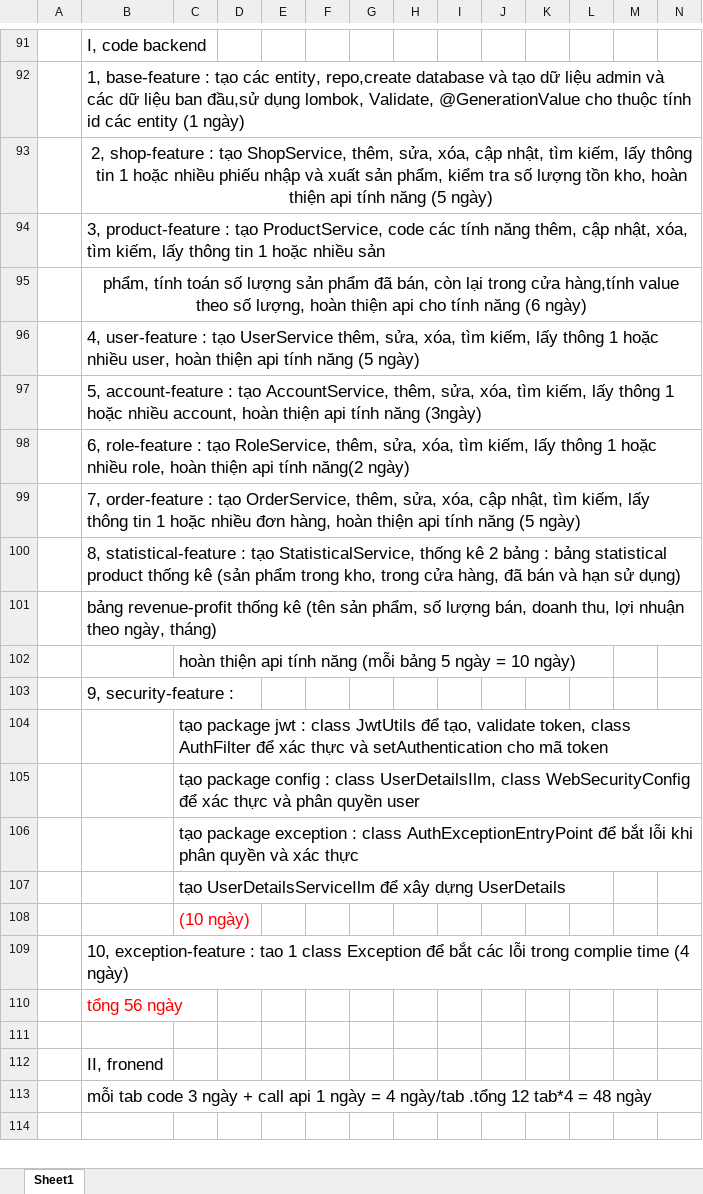
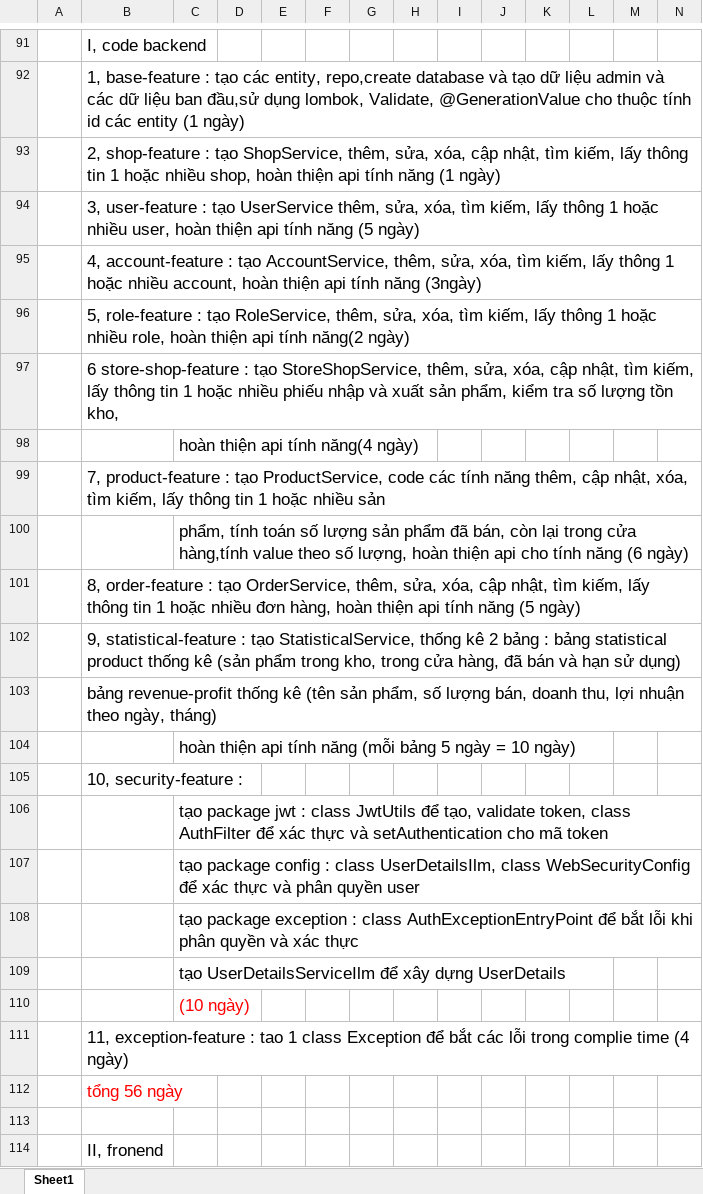
Before and after one commit to nguyenthanhnam1024/ManageShopJava, an Excel workbook: design_profject/project.xlsx, sheet Sheet1, drawn as a sheet; only a part is shown, gaps mark what is left out; the shorter side is filled out with more unchanged rows; values as stored, in another font and other column widths than the file's, no borders; charts and pictures not drawn; removed rows and columns are numbered as before the commit, all else as after; rows hold the shown columns only; the diff names each change by its address in the sheet, - before the commit and + after, or states it on an @@ line.

Commit message:
modified design project, added searchShopByKeyword() in ShopService and implement in ShopServiceIpm, added API /searchShopByKeyword/{product}, added findByNameContainingIgnoreCase(String keyword) in ShopRepo, fix ten -> name in entity Shop

```diff
--- a/design_profject/project.xlsx (sheet Sheet1)
+++ b/design_profject/project.xlsx (sheet Sheet1)
-B93: …hoặc nhiều phiếu nhập và xuất sản phẩm, kiểm tra số lượng tồn kho, hoàn thiện api tính năng (5 ngày)
+B93: …hoặc nhiều shop, hoàn thiện api tính năng (1 ngày)
-B93 alignment: center
+B93 alignment: left
-B93:S93 merged
-B94: 3, product-feature : tạo ProductService, code các tính năng thêm, cập nhật, xóa, tìm kiếm, lấy thông tin 1 hoặc nhiều sản
+B94: 3, user-feature : tạo UserService thêm, sửa, xóa, tìm kiếm, lấy thông 1 hoặc nhiều user, hoàn thiện api tính năng (5 ngày)
-B95: phẩm, tính toán số lượng sản phẩm đã bán, còn lại trong cửa hàng,tính value theo số lượng, hoàn thiện api cho tính năng (6 ngày)
+B95: 4, account-feature : tạo AccountService, thêm, sửa, xóa, tìm kiếm, lấy thông 1 hoặc nhiều account, hoàn thiện api tính năng (3ngày)
-B95 alignment: center
+B95 alignment: left
-B95:Q95 merged
-B96: 4, user-feature : tạo UserService thêm, sửa, xóa, tìm kiếm, lấy thông 1 hoặc nhiều user, hoàn thiện api tính năng (5 ngày)
+B96: 5, role-feature : tạo RoleService, thêm, sửa, xóa, tìm kiếm, lấy thông 1 hoặc nhiều role, hoàn thiện api tính năng(2 ngày)
-B97: 5, account-feature : tạo AccountService, thêm, sửa, xóa, tìm kiếm, lấy thông 1 hoặc nhiều account, hoàn thiện api tính năng (3ngày)
+B97: 6 store-shop-feature : tạo StoreShopService, thêm, sửa, xóa, cập nhật, tìm kiếm, lấy thông tin 1 hoặc nhiều phiếu nhập và xuất sản phẩm, kiểm tra số lượng tồn kho,
+row 98:  |  | hoàn thiện api tính năng(4 ngày)
-B99: 6, role-feature : tạo RoleService, thêm, sửa, xóa, tìm kiếm, lấy thông 1 hoặc nhiều role, hoàn thiện api tính năng(2 ngày)
+B99: 7, product-feature : tạo ProductService, code các tính năng thêm, cập nhật, xóa, tìm kiếm, lấy thông tin 1 hoặc nhiều sản
+row 100:  |  | phẩm, tính toán số lượng sản phẩm đã bán, còn lại trong cửa hàng,tính value theo số lượng, hoàn thiện api cho tính năng (6 ngày)
-B101: 7, order-feature :…
+B101: 8, order-feature :…
-B102: 8, statistical-feature :…
+B102: 9, statistical-feature :…
-B105: 9, security-feature :
+B105: 10, security-feature :
-B111: 10, exception-feature :…
+B111: 11, exception-feature :…
```
Also changed, not shown: 5 other files.
